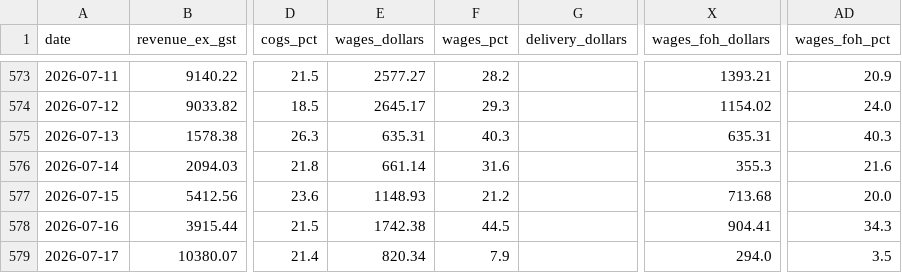
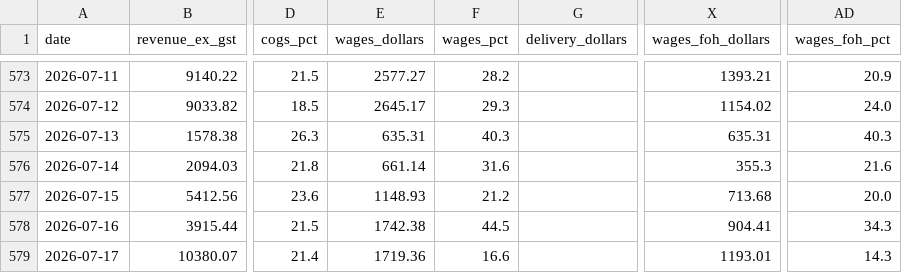
Before and after one commit to zakstowaway/mari-daily-reporting, a CSV file: data/stow_daily_history.csv, drawn as a sheet; only a part is shown, gaps mark what is left out; the diff names each change by its address in the sheet, - before the commit and + after, or states it on an @@ line.

Commit message:
Daily pull marilynas 2026-07-17

```diff
--- a/data/stow_daily_history.csv
+++ b/data/stow_daily_history.csv
-E579 (wages_dollars): 820.34
+E579 (wages_dollars): 1719.36
-F579 (wages_pct): 7.9
+F579 (wages_pct): 16.6
-X579 (wages_foh_dollars): 294.0
+X579 (wages_foh_dollars): 1193.01
-AD579 (wages_foh_pct): 3.5
+AD579 (wages_foh_pct): 14.3
```
Also changed, not shown: data/hg_daily_history.csv, data/mari_daily_history.csv, 7 other files.
